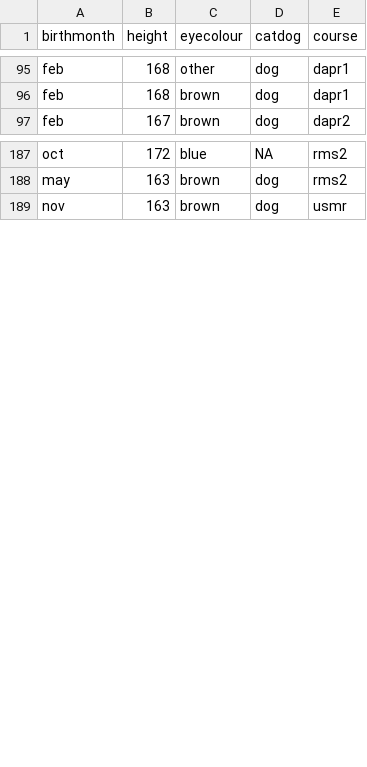
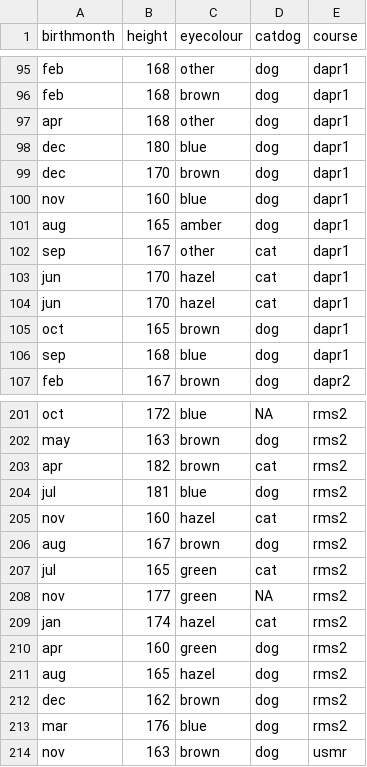
Before and after one commit to uoepsy/data, a CSV file: surveydata_allcourse.csv, drawn as a sheet; only a part is shown, gaps mark what is left out; the diff covers the shown part only.

Commit message:
more data ssurvey

```diff
--- a/surveydata_allcourse.csv
+++ b/surveydata_allcourse.csv
@@ -96,2 +96,12 @@
 "feb",168,"brown","dog","dapr1"
+"apr",168,"other","dog","dapr1"
+"dec",180,"blue","dog","dapr1"
+"dec",170,"brown","dog","dapr1"
+"nov",160,"blue","dog","dapr1"
+"aug",165,"amber","dog","dapr1"
+"sep",167,"other","cat","dapr1"
+"jun",170,"hazel","cat","dapr1"
+"jun",170,"hazel","cat","dapr1"
+"oct",165,"brown","dog","dapr1"
+"sep",168,"blue","dog","dapr1"
 "feb",167,"brown","dog","dapr2"
@@ -188,2 +202,13 @@
 "may",163,"brown","dog","rms2"
+"apr",182,"brown","cat","rms2"
+"jul",181,"blue","dog","rms2"
+"nov",160,"hazel","cat","rms2"
+"aug",167,"brown","dog","rms2"
+"jul",165,"green","cat","rms2"
+"nov",177,"green",NA,"rms2"
+"jan",174,"hazel","cat","rms2"
+"apr",160,"green","dog","rms2"
+"aug",165,"hazel","dog","rms2"
+"dec",162,"brown","dog","rms2"
+"mar",176,"blue","dog","rms2"
 "nov",163,"brown","dog","usmr"
```
Also changed, not shown: 7 added rows elsewhere in this file.
